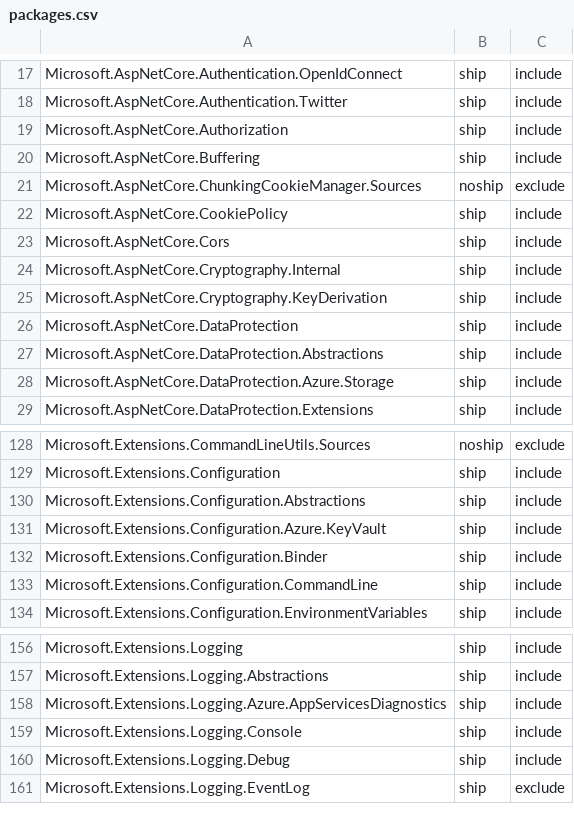
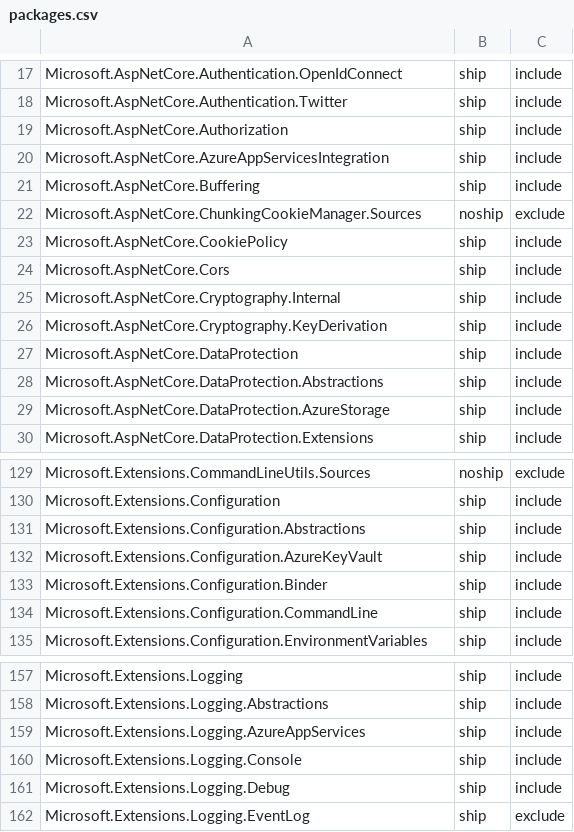
Before and after one commit to aspnet/Coherence, a CSV file: packages/packages.csv, drawn as a sheet; only a part is shown, gaps mark what is left out.

Commit message:
React to Azure.* package renames (#135)

```diff
--- a/packages/packages.csv
+++ b/packages/packages.csv
@@ -19,2 +19,3 @@ Microsoft.AspNetCore.Authentication.Twitter,ship,include
 Microsoft.AspNetCore.Authorization,ship,include
+Microsoft.AspNetCore.AzureAppServicesIntegration,ship,include
 Microsoft.AspNetCore.Buffering,ship,include
@@ -27,3 +28,3 @@ Microsoft.AspNetCore.DataProtection,ship,include
 Microsoft.AspNetCore.DataProtection.Abstractions,ship,include
-Microsoft.AspNetCore.DataProtection.Azure.Storage,ship,include
+Microsoft.AspNetCore.DataProtection.AzureStorage,ship,include
 Microsoft.AspNetCore.DataProtection.Extensions,ship,include
@@ -130,3 +131,3 @@ Microsoft.Extensions.Configuration,ship,include
 Microsoft.Extensions.Configuration.Abstractions,ship,include
-Microsoft.Extensions.Configuration.Azure.KeyVault,ship,include
+Microsoft.Extensions.Configuration.AzureKeyVault,ship,include
 Microsoft.Extensions.Configuration.Binder,ship,include
@@ -157,3 +158,3 @@ Microsoft.Extensions.Logging,ship,include
 Microsoft.Extensions.Logging.Abstractions,ship,include
-Microsoft.Extensions.Logging.Azure.AppServicesDiagnostics,ship,include
+Microsoft.Extensions.Logging.AzureAppServices,ship,include
 Microsoft.Extensions.Logging.Console,ship,include
```
